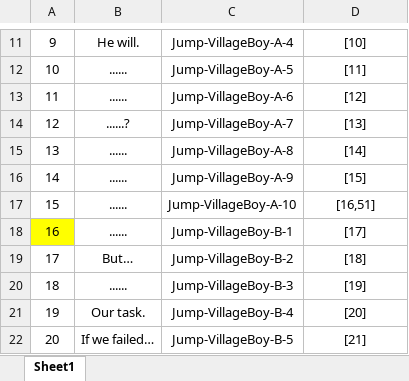
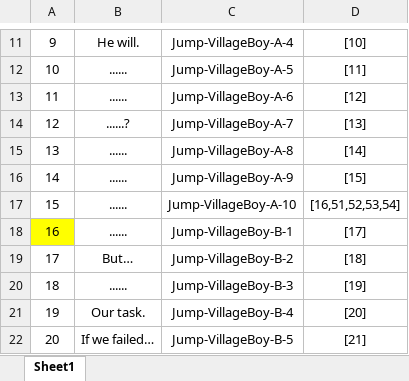
Before and after one commit to Chuyang1996/Nameless_Temp, an Excel workbook: GameDesign/ExcelData/ConversationOption_Data.xlsx, sheet Sheet1, drawn as a sheet; only a part is shown, gaps mark what is left out; values as stored, in another font and other column widths than the file's, no borders; the diff names each change by its address in the sheet, - before the commit and + after, or states it on an @@ line.

Commit message:
DataUpdate

```diff
--- a/GameDesign/ExcelData/ConversationOption_Data.xlsx (sheet Sheet1)
+++ b/GameDesign/ExcelData/ConversationOption_Data.xlsx (sheet Sheet1)
-D17: [16,51]
+D17: [16,51,52,53,54]
```
Also changed, not shown: GameDesign/ExcelData/ConversationEffect_Data.xlsx, GameDesign/ExcelData/NotePage_Data.xlsx, 22 other files.
